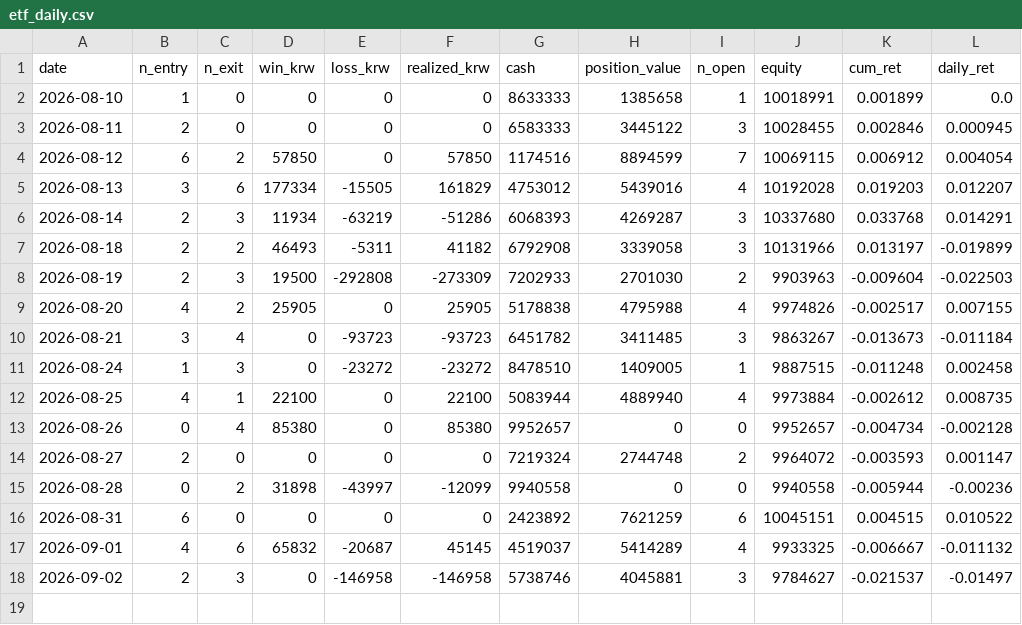
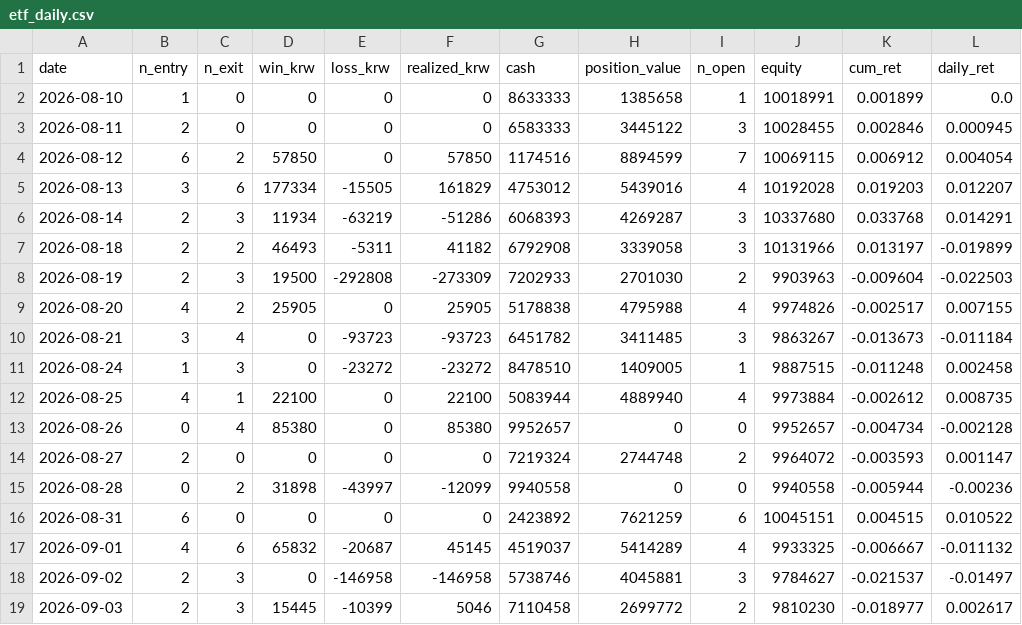
Before and after one commit to tonyk784578/tony-swingETF, a CSV file: paper/etf_daily.csv, drawn as a sheet.

```diff
--- a/paper/etf_daily.csv
+++ b/paper/etf_daily.csv
@@ -18 +18,2 @@
 2026-09-02,2,3,0,-146958,-146958,5738746,4045881,3,9784627,-0.021537,-0.01497
+2026-09-03,2,3,15445,-10399,5046,7110458,2699772,2,9810230,-0.018977,0.002617
```
Also changed, not shown: paper/etf_ledger.csv, paper/ledger.csv.
